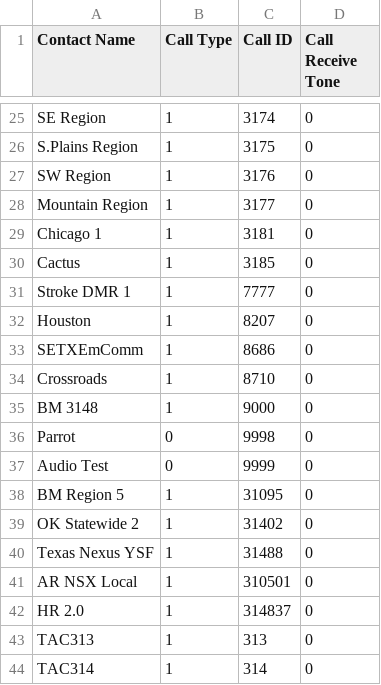
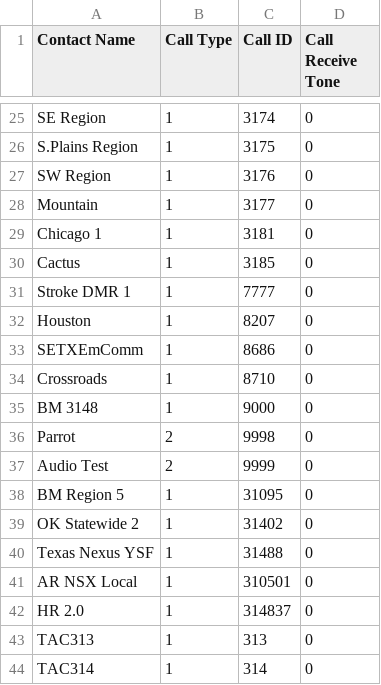
Before and after one commit to jskier/DMRTexas, a CSV file: MD9600/CSV/Digital Contacts.csv, drawn as a sheet; only a part is shown, gaps mark what is left out.

Commit message:
Update Digital Contacts.csv

```diff
--- a/MD9600/CSV/Digital Contacts.csv
+++ b/MD9600/CSV/Digital Contacts.csv
@@ -27,3 +27,3 @@ S.Plains Region,1,3175,0
 SW Region,1,3176,0
-Mountain Region,1,3177,0
+Mountain,1,3177,0
 Chicago 1,1,3181,0
@@ -35,4 +35,4 @@ Crossroads,1,8710,0
 BM 3148,1,9000,0
-Parrot,0,9998,0
-Audio Test,0,9999,0
+Parrot,2,9998,0
+Audio Test,2,9999,0
 BM Region 5,1,31095,0
```
